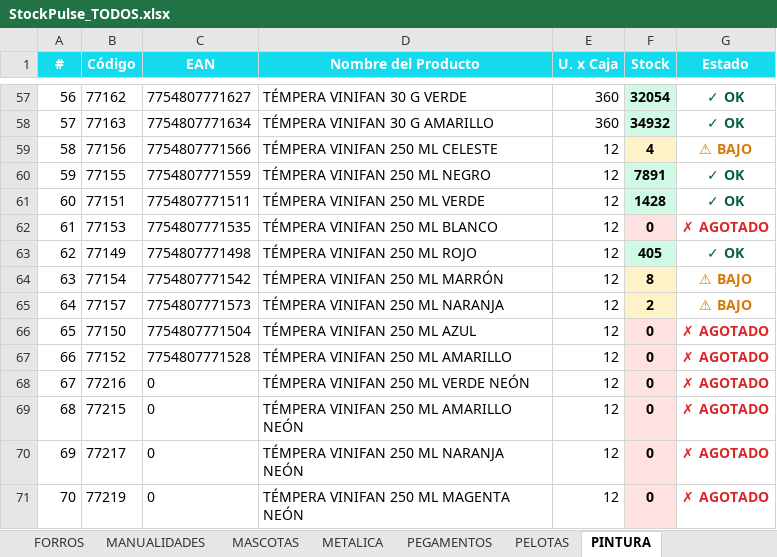
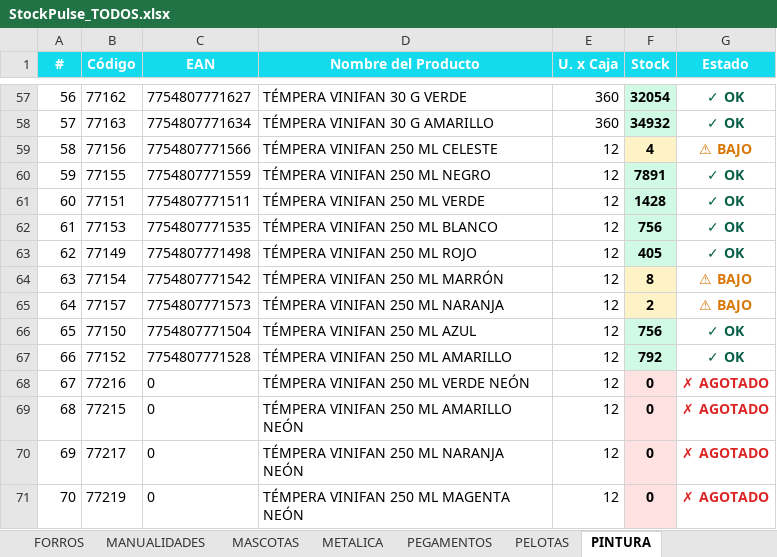
Before and after one commit to carloscus/Stock_Reporter, an Excel workbook: reports/StockPulse_TODOS.xlsx, sheet PINTURA, drawn as a sheet; only a part is shown, gaps mark what is left out; values as stored, in another font and other column widths than the file's, no borders; the diff names each change by its address in the sheet, - before the commit and + after, or states it on an @@ line.

```diff
--- a/reports/StockPulse_TODOS.xlsx (sheet PINTURA)
+++ b/reports/StockPulse_TODOS.xlsx (sheet PINTURA)
-F62 (Stock): 0
+F62 (Stock): 756
-F62 fill: #FEE2E2
+F62 fill: #D1FAE5
-G62 (Estado): ✗ AGOTADO
+G62 (Estado): ✓ OK
-G62 text colour: #DC2626
+G62 text colour: #065F46
-F66 (Stock): 0
+F66 (Stock): 756
-F66:F67 fill: #FEE2E2
+F66:F67 fill: #D1FAE5
-G66:G67 (Estado): ✗ AGOTADO
+G66:G67 (Estado): ✓ OK
-G66:G67 text colour: #DC2626
+G66:G67 text colour: #065F46
-F67 (Stock): 0
+F67 (Stock): 792
```
Also changed, not shown: sheet Resumen, sheet ARCHIVO, reports/StockPulse_ESCOLAR.xlsx, reports/StockPulse_PELOTAS.xlsx, 1 other file.
